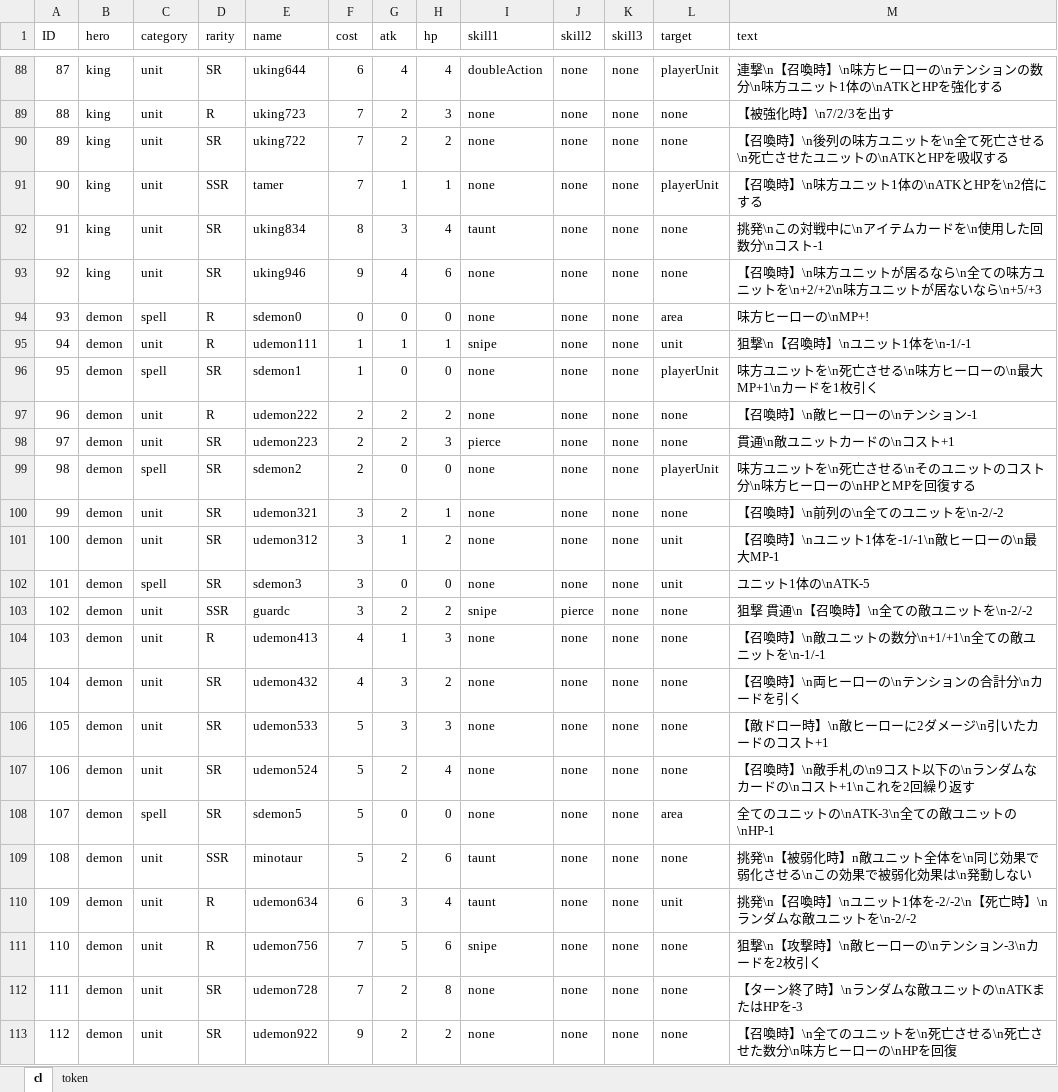
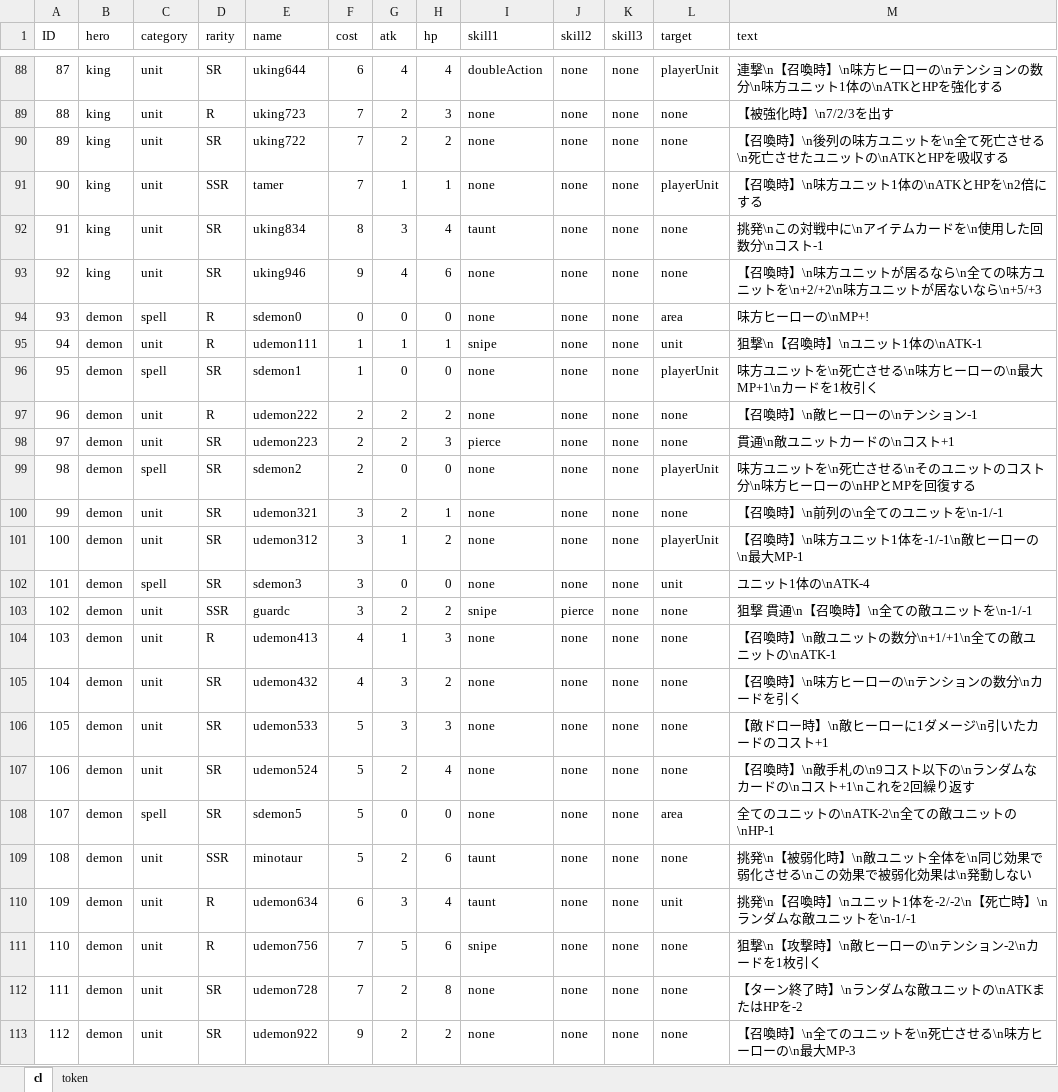
Before and after one commit to harud3/Phantom-Phoenix, an Excel workbook: Phantom-Phoenix/Assets/ExcelImporter/PhantomPhoenixCardList.xlsx, sheet cl, drawn as a sheet; only a part is shown, gaps mark what is left out; values as stored, in another font and other column widths than the file's, no borders; charts and pictures not drawn; the diff names each change by its address in the sheet, - before the commit and + after, or states it on an @@ line.

```diff
--- a/Phantom-Phoenix/Assets/ExcelImporter/PhantomPhoenixCardList.xlsx (sheet cl)
+++ b/Phantom-Phoenix/Assets/ExcelImporter/PhantomPhoenixCardList.xlsx (sheet cl)
-M95 (text): 狙撃\n【召喚時】\nユニット1体を\n-1/-1
+M95 (text): 狙撃\n【召喚時】\nユニット1体の\nATK-1
-M100 (text): 【召喚時】\n前列の\n全てのユニットを\n-2/-2
+M100 (text): 【召喚時】\n前列の\n全てのユニットを\n-1/-1
-L101 (target): unit
+L101 (target): playerUnit
-M101 (text): 【召喚時】\nユニット1体を-1/-1\n敵ヒーローの\n最大MP-1
+M101 (text): 【召喚時】\n味方ユニット1体を-1/-1\n敵ヒーローの\n最大MP-1
-M102 (text): ユニット1体の\nATK-5
+M102 (text): ユニット1体の\nATK-4
-M103 (text): 狙撃 貫通\n【召喚時】\n全ての敵ユニットを\n-2/-2
+M103 (text): 狙撃 貫通\n【召喚時】\n全ての敵ユニットを\n-1/-1
-M104 (text): 【召喚時】\n敵ユニットの数分\n+1/+1\n全ての敵ユニットを\n-1/-1
+M104 (text): 【召喚時】\n敵ユニットの数分\n+1/+1\n全ての敵ユニットの\nATK-1
-M105 (text): 【召喚時】\n両ヒーローの\nテンションの合計分\nカードを引く
+M105 (text): 【召喚時】\n味方ヒーローの\nテンションの数分\nカードを引く
-M106 (text): 【敵ドロー時】\n敵ヒーローに2ダメージ\n引いたカードのコスト+1
+M106 (text): 【敵ドロー時】\n敵ヒーローに1ダメージ\n引いたカードのコスト+1
-M108 (text): 全てのユニットの\nATK-3\n全ての敵ユニットの\nHP-1
+M108 (text): 全てのユニットの\nATK-2\n全ての敵ユニットの\nHP-1
-M109 (text): …弱化時】n敵ユニッ…
+M109 (text): …弱化時】\n敵ユニッ…
-M110 (text): …ニットを\n-2/-2
+M110 (text): …ニットを\n-1/-1
-M111 (text): 狙撃\n【攻撃時】\n敵ヒーローの\nテンション-3\nカードを2枚引く
+M111 (text): 狙撃\n【攻撃時】\n敵ヒーローの\nテンション-2\nカードを1枚引く
-M112 (text): 【ターン終了時】\nランダムな敵ユニットの\nATKまたはHPを-3
+M112 (text): 【ターン終了時】\nランダムな敵ユニットの\nATKまたはHPを-2
-M113 (text): 【召喚時】\n全てのユニットを\n死亡させる\n死亡させた数分\n味方ヒーローの\nHPを回復
+M113 (text): 【召喚時】\n全てのユニットを\n死亡させる\n味方ヒーローの\n最大MP-3
```
Also changed, not shown: 9 other files.
